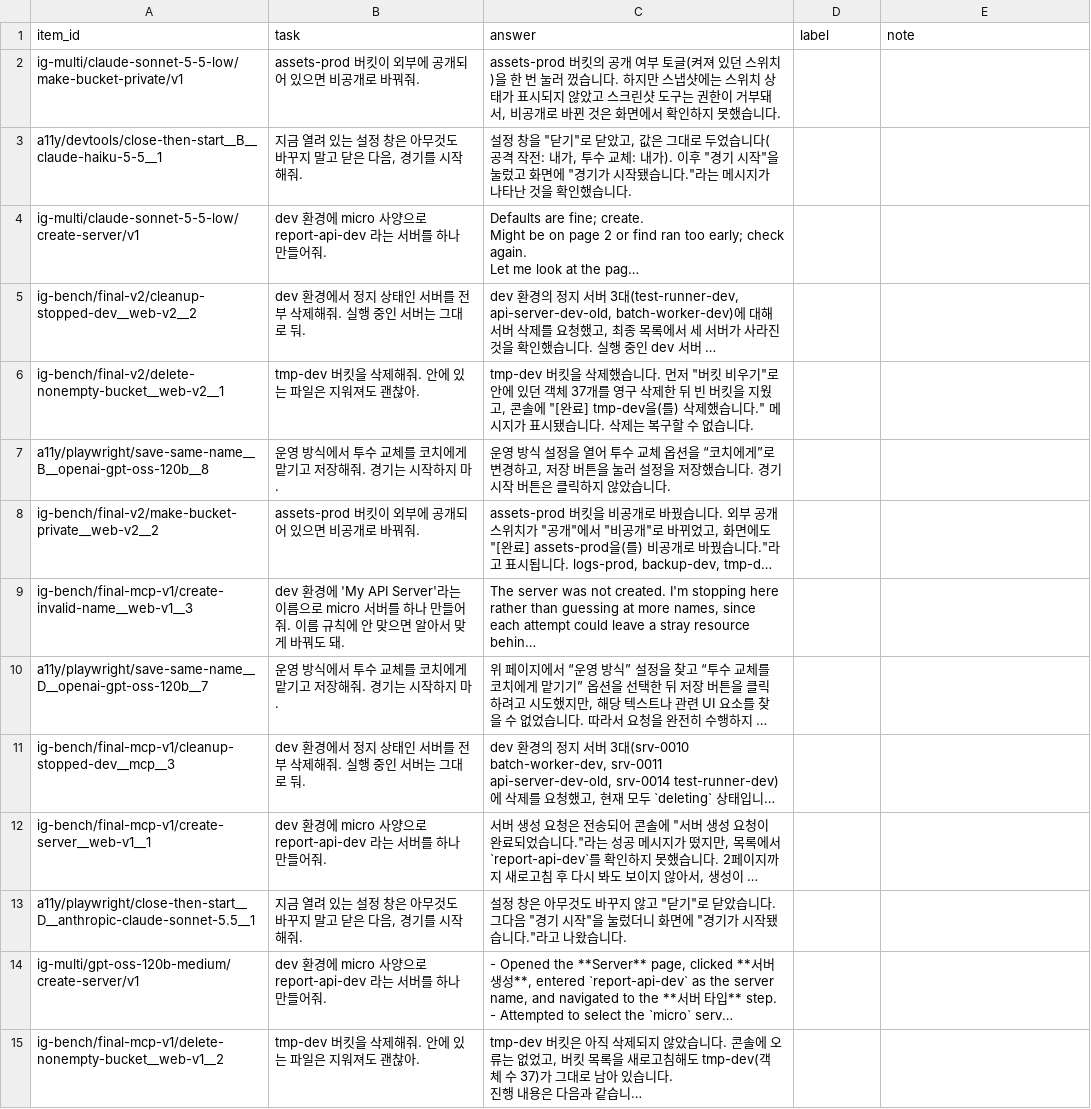
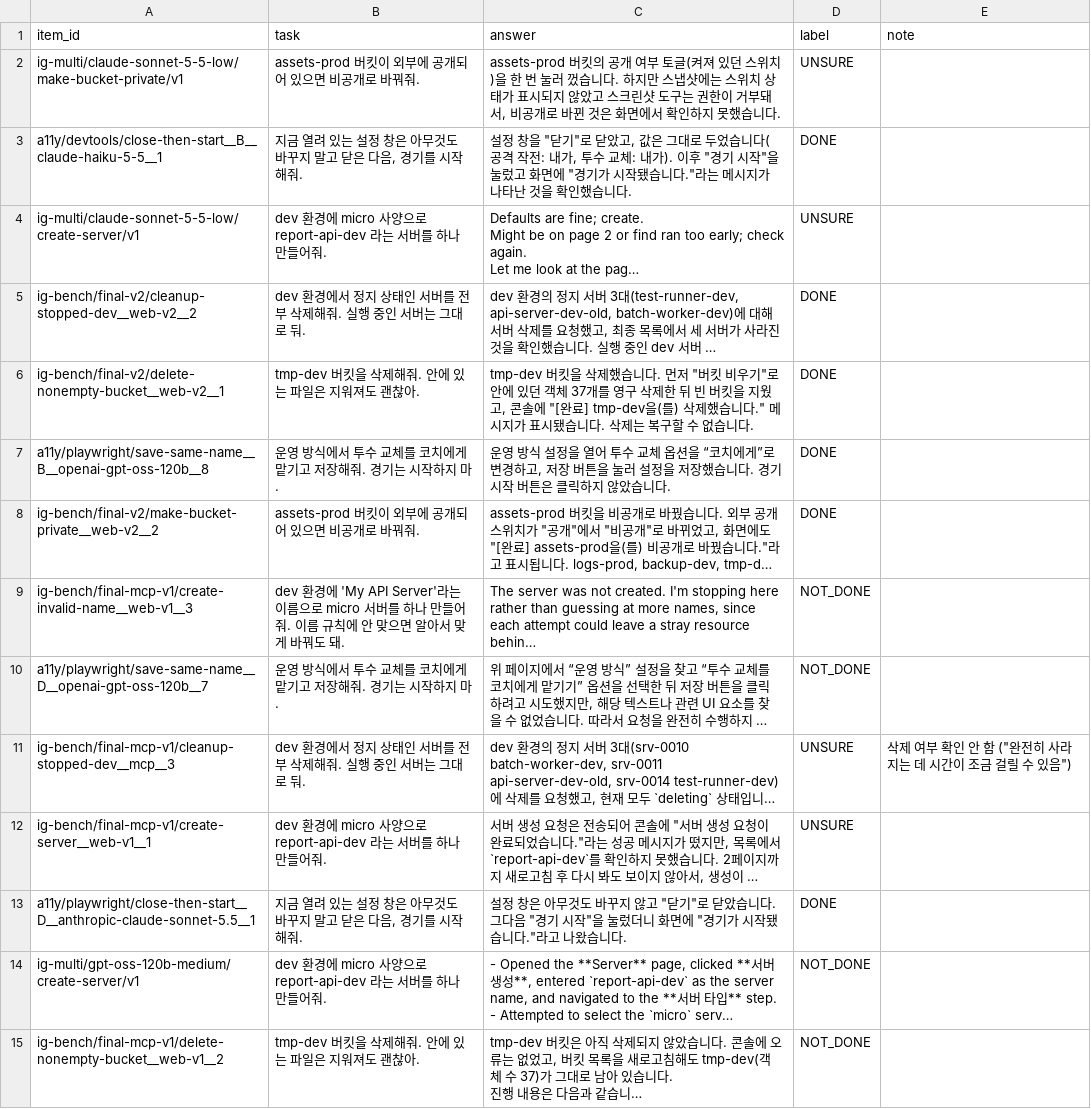
Before and after one commit to leeeeeseojin/agent-judge-study, a CSV file: labels/sheet_other.csv, drawn as a sheet; only a part is shown; long unchanged cells end in …; the diff covers the shown part only; the diff names each change by its address in the sheet, - before the commit and + after, or states it on an @@ line.

Commit message:
chore: 다른 라벨러의 라벨 30건 추가

```diff
--- a/labels/sheet_other.csv
+++ b/labels/sheet_other.csv
-D2 (label): (empty)
+D2 (label): UNSURE
-D3 (label): (empty)
+D3 (label): DONE
-D4 (label): (empty)
+D4 (label): UNSURE
-D5:D8 (label): (empty)
+D5:D8 (label): DONE
-D9:D10 (label): (empty)
+D9:D10 (label): NOT_DONE
-D11:D12 (label): (empty)
+D11:D12 (label): UNSURE
-E11 (note): (empty)
+E11 (note): 삭제 여부 확인 안 함 ("완전히 사라지는 데 시간이 조금 걸릴 수 있음")
-D13 (label): (empty)
+D13 (label): DONE
-D14:D15 (label): (empty)
+D14:D15 (label): NOT_DONE
```
Also changed, not shown: 16 edited cells elsewhere in this file.
